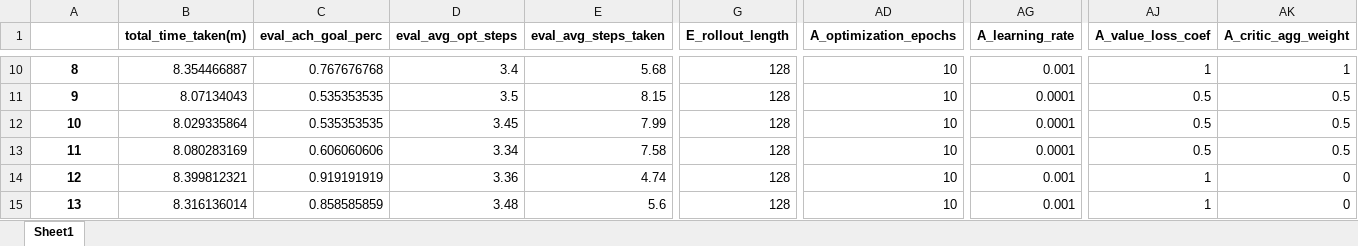
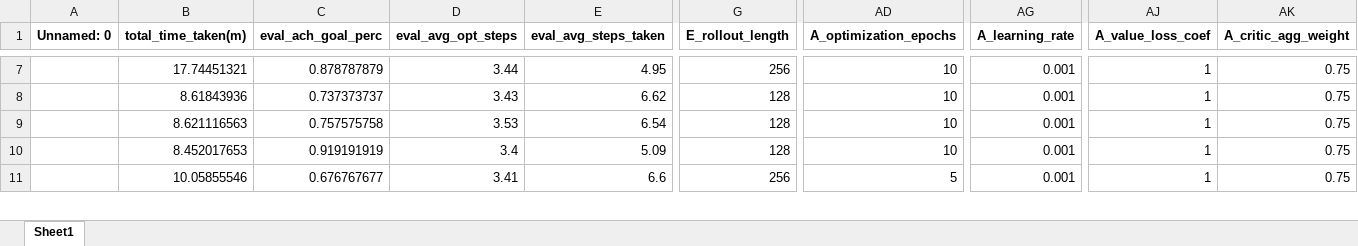
Before and after one commit to maxbrenner-ai/web-crawler-drl-gnn, an Excel workbook: run-data.xlsx, sheet Sheet1, drawn as a sheet; only a part is shown, gaps mark what is left out; values as stored, in another font and other column widths than the file's, no borders; removed rows and columns are numbered as before the commit, all else as after; rows hold the shown columns only; the diff covers the shown part only; the diff names each change by its address in the sheet, - before the commit and + after, or states it on an @@ line.

```diff
--- a/run-data.xlsx (sheet Sheet1)
+++ b/run-data.xlsx (sheet Sheet1)
-A1: (empty)
+A1: Unnamed: 0
-A7 (Unnamed: 0): 8
+A7 (Unnamed: 0): (empty)
-B7 (total_time_taken(m)): 8.354466887
+B7 (total_time_taken(m)): 17.74451321
-C7 (eval_ach_goal_perc): 0.767676768
+C7 (eval_ach_goal_perc): 0.878787879
-D7 (eval_avg_opt_steps): 3.4
+D7 (eval_avg_opt_steps): 3.44
-E7 (eval_avg_steps_taken): 5.68
+E7 (eval_avg_steps_taken): 4.95
-G7 (E_rollout_length): 128
+G7 (E_rollout_length): 256
-AK7 (A_critic_agg_weight): 1
+AK7 (A_critic_agg_weight): 0.75
-A8 (Unnamed: 0): 9
+A8 (Unnamed: 0): (empty)
-B8 (total_time_taken(m)): 8.07134043
+B8 (total_time_taken(m)): 8.61843936
-C8 (eval_ach_goal_perc): 0.535353535
+C8 (eval_ach_goal_perc): 0.737373737
-D8 (eval_avg_opt_steps): 3.5
+D8 (eval_avg_opt_steps): 3.43
-E8 (eval_avg_steps_taken): 8.15
+E8 (eval_avg_steps_taken): 6.62
-AG8:AG9 (A_learning_rate): 0.0001
+AG8:AG9 (A_learning_rate): 0.001
-AJ8:AJ9 (A_value_loss_coef): 0.5
+AJ8:AJ9 (A_value_loss_coef): 1
-AK8:AK9 (A_critic_agg_weight): 0.5
+AK8:AK9 (A_critic_agg_weight): 0.75
-A9 (Unnamed: 0): 10
+A9 (Unnamed: 0): (empty)
-B9 (total_time_taken(m)): 8.029335864
+B9 (total_time_taken(m)): 8.621116563
-C9 (eval_ach_goal_perc): 0.535353535
+C9 (eval_ach_goal_perc): 0.757575758
-D9 (eval_avg_opt_steps): 3.45
+D9 (eval_avg_opt_steps): 3.53
-E9 (eval_avg_steps_taken): 7.99
+E9 (eval_avg_steps_taken): 6.54
-row 13: 11 | 8.080283169 | 0.606060606 | 3.34 | 7.58 | 128 | 10 | 0.0001 | 0.5 | 0.5
-A10 (Unnamed: 0): 12
+A10 (Unnamed: 0): (empty)
-B10 (total_time_taken(m)): 8.399812321
+B10 (total_time_taken(m)): 8.452017653
-D10 (eval_avg_opt_steps): 3.36
+D10 (eval_avg_opt_steps): 3.4
-E10 (eval_avg_steps_taken): 4.74
+E10 (eval_avg_steps_taken): 5.09
-AK10:AK11 (A_critic_agg_weight): 0
+AK10:AK11 (A_critic_agg_weight): 0.75
-A11 (Unnamed: 0): 13
+A11 (Unnamed: 0): (empty)
-B11 (total_time_taken(m)): 8.316136014
+B11 (total_time_taken(m)): 10.05855546
-C11 (eval_ach_goal_perc): 0.858585859
+C11 (eval_ach_goal_perc): 0.676767677
-D11 (eval_avg_opt_steps): 3.48
+D11 (eval_avg_opt_steps): 3.41
-E11 (eval_avg_steps_taken): 5.6
+E11 (eval_avg_steps_taken): 6.6
-G11 (E_rollout_length): 128
+G11 (E_rollout_length): 256
-AD11 (A_optimization_epochs): 10
+AD11 (A_optimization_epochs): 5
```
Also changed, not shown: 11 removed rows and 448 edited cells elsewhere in this sheet, 12 other files.
